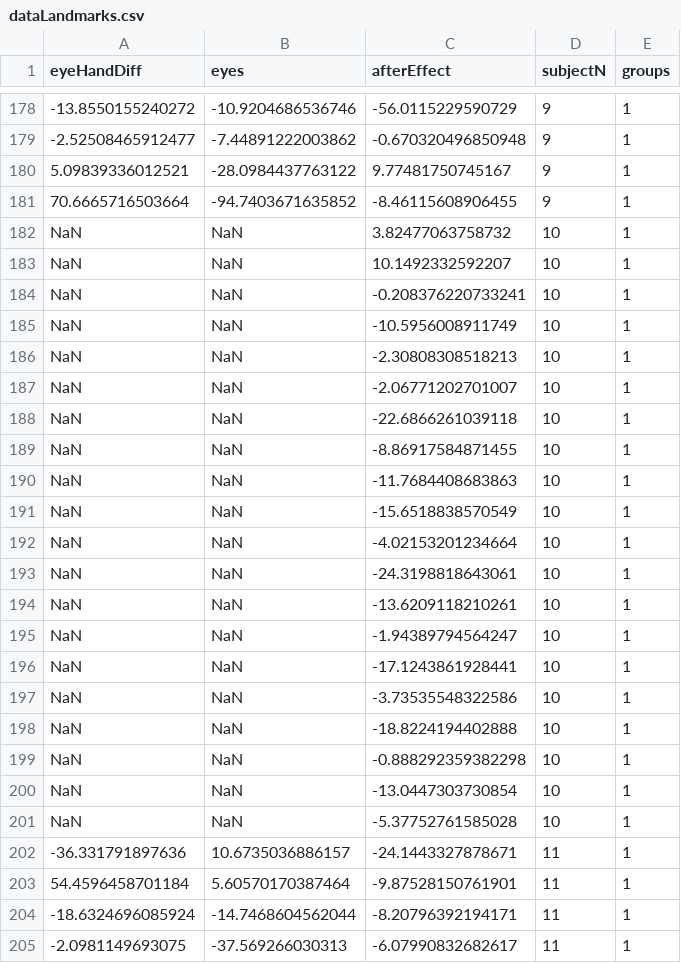
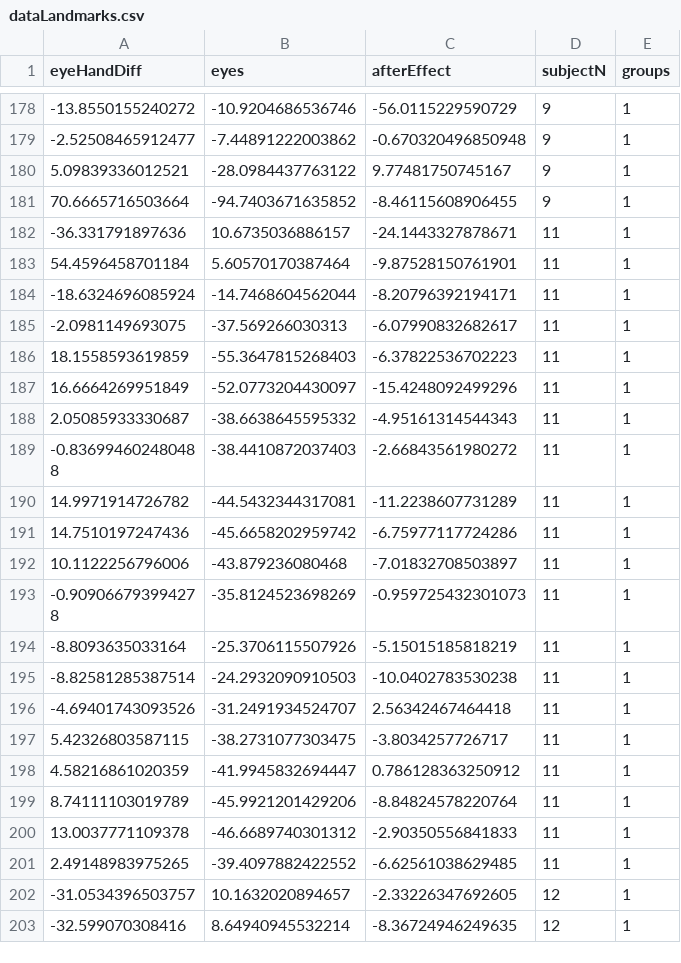
Before and after one commit to opherdonchin/Regression-by-group, a CSV file: data/dataLandmarks.csv, drawn as a sheet; only a part is shown, gaps mark what is left out; the shorter side is filled out with more unchanged rows; the diff names each change by its address in the sheet, - before the commit and + after, or states it on an @@ line.

```diff
--- a/data/dataLandmarks.csv
+++ b/data/dataLandmarks.csv
-row 182: NaN | NaN | 3.82477063758732 | 10 | 1
-row 183: NaN | NaN | 10.1492332592207 | 10 | 1
-row 184: NaN | NaN | -0.208376220733241 | 10 | 1
-row 185: NaN | NaN | -10.5956008911749 | 10 | 1
-row 186: NaN | NaN | -2.30808308518213 | 10 | 1
-row 187: NaN | NaN | -2.06771202701007 | 10 | 1
-row 188: NaN | NaN | -22.6866261039118 | 10 | 1
-row 189: NaN | NaN | -8.86917584871455 | 10 | 1
-row 190: NaN | NaN | -11.7684408683863 | 10 | 1
-row 191: NaN | NaN | -15.6518838570549 | 10 | 1
-row 192: NaN | NaN | -4.02153201234664 | 10 | 1
-row 193: NaN | NaN | -24.3198818643061 | 10 | 1
-row 194: NaN | NaN | -13.6209118210261 | 10 | 1
-row 195: NaN | NaN | -1.94389794564247 | 10 | 1
-row 196: NaN | NaN | -17.1243861928441 | 10 | 1
-row 197: NaN | NaN | -3.73535548322586 | 10 | 1
-row 198: NaN | NaN | -18.8224194402888 | 10 | 1
-row 199: NaN | NaN | -0.888292359382298 | 10 | 1
-row 200: NaN | NaN | -13.0447303730854 | 10 | 1
-row 201: NaN | NaN | -5.37752761585028 | 10 | 1
```
Also changed, not shown: 1 other file.
